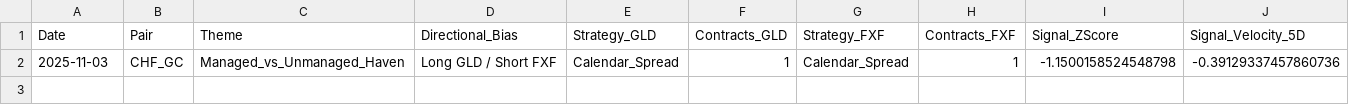
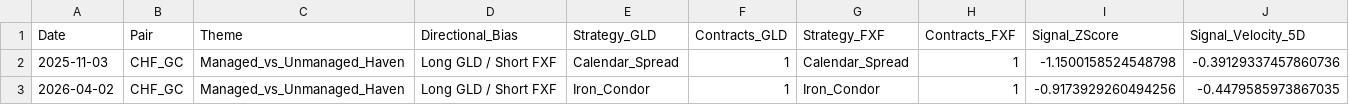
Before and after one commit to bluetopazz/quant, a CSV file: journal_chf_gc.csv, drawn as a sheet; only a part is shown; rows hold the shown columns only; the diff names each change by its address in the sheet, - before the commit and + after, or states it on an @@ line.

```diff
--- a/journal_chf_gc.csv
+++ b/journal_chf_gc.csv
+row 3: 2026-04-02 | CHF_GC | Managed_vs_Unmanaged_Haven | Long GLD / Short FXF | Iron_Condor | 1 | Iron_Condor | 1 | -0.9173929260494256 | -0.4479585973867035
```
Also changed, not shown: journal_bz_gc.csv, journal_chf_eur.csv, 8 other files.
